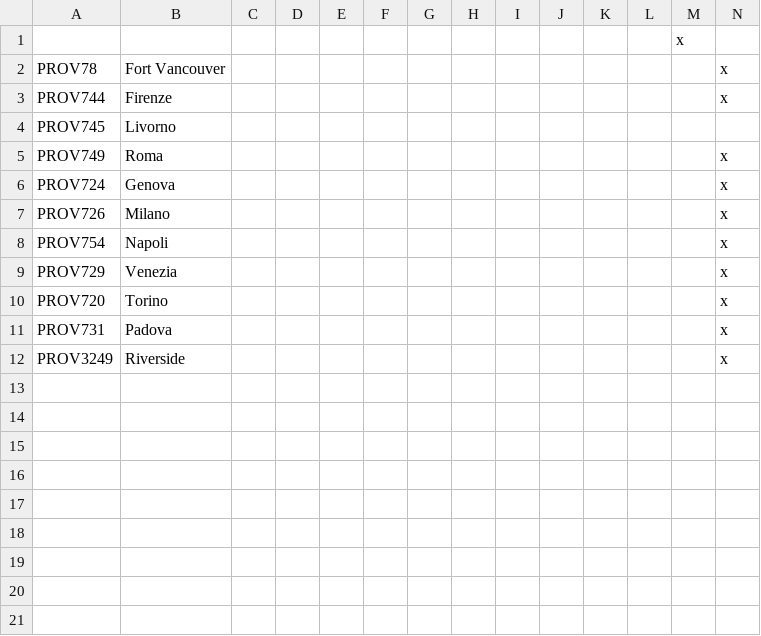
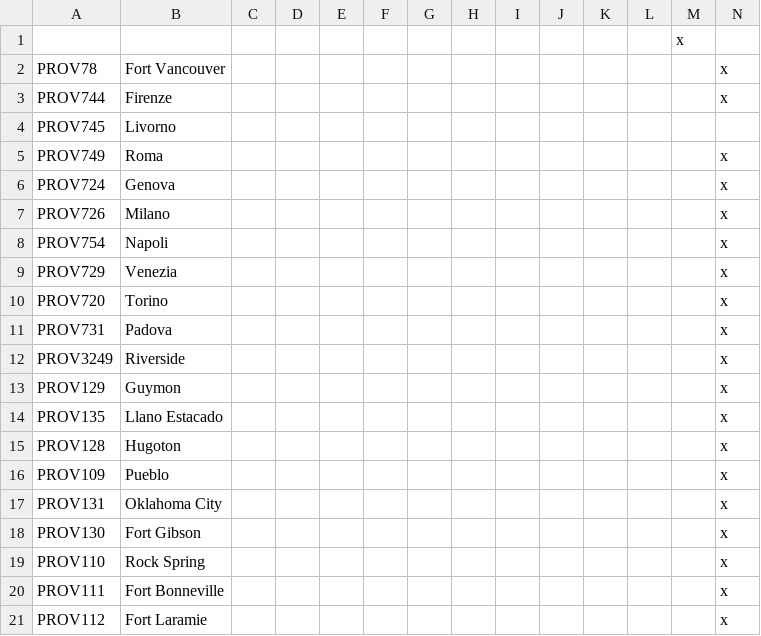
Before and after one commit to Duckwizard606/PFU-Reloaded, a CSV file: localisation/Prov.csv, drawn as a sheet; only a part is shown; rows hold the shown columns only; the diff names each change by its address in the sheet, - before the commit and + after, or states it on an @@ line.

```diff
--- a/localisation/Prov.csv
+++ b/localisation/Prov.csv
+row 13: PROV129 | Guymon |  |  |  |  |  |  |  |  |  |  |  | x
+row 14: PROV135 | Llano Estacado |  |  |  |  |  |  |  |  |  |  |  | x
+row 15: PROV128 | Hugoton |  |  |  |  |  |  |  |  |  |  |  | x
+row 16: PROV109 | Pueblo |  |  |  |  |  |  |  |  |  |  |  | x
+row 17: PROV131 | Oklahoma City |  |  |  |  |  |  |  |  |  |  |  | x
+row 18: PROV130 | Fort Gibson |  |  |  |  |  |  |  |  |  |  |  | x
+row 19: PROV110 | Rock Spring |  |  |  |  |  |  |  |  |  |  |  | x
+row 20: PROV111 | Fort Bonneville |  |  |  |  |  |  |  |  |  |  |  | x
+row 21: PROV112 | Fort Laramie |  |  |  |  |  |  |  |  |  |  |  | x
```
Also changed, not shown: 2 other files.
